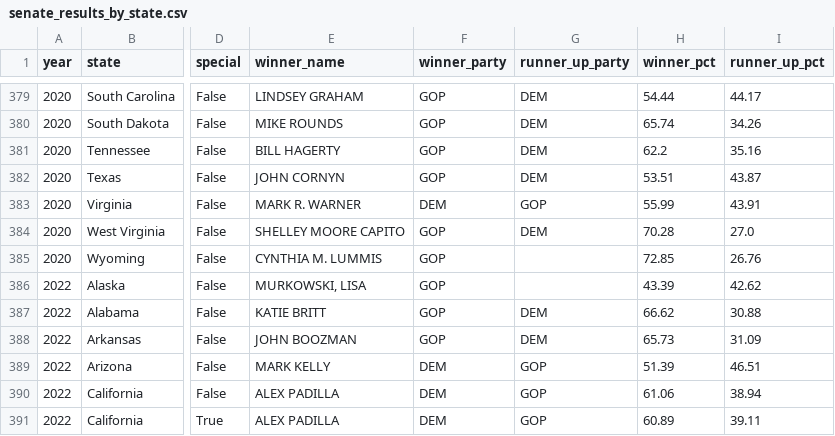
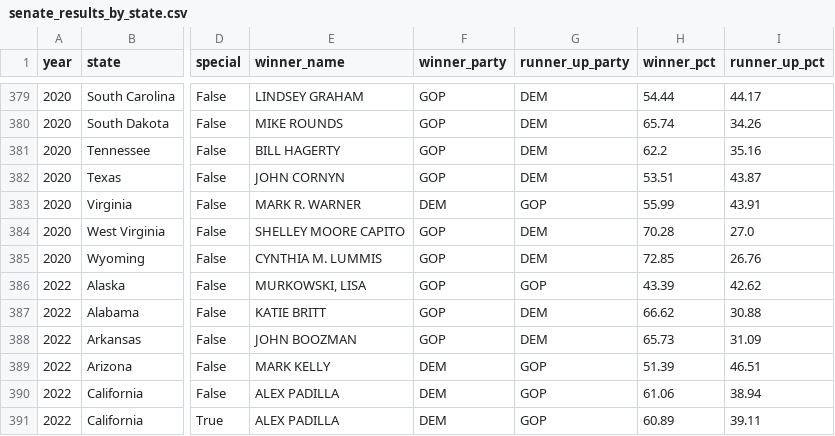
Before and after one commit to Kinjuriu/us-elections-dashboard, a CSV file: data/processed/senate_results_by_state.csv, drawn as a sheet; only a part is shown, gaps mark what is left out; the diff names each change by its address in the sheet, - before the commit and + after, or states it on an @@ line.

```diff
--- a/data/processed/senate_results_by_state.csv
+++ b/data/processed/senate_results_by_state.csv
-G385 (runner_up_party): (empty)
+G385 (runner_up_party): DEM
-G386 (runner_up_party): (empty)
+G386 (runner_up_party): GOP
```
Also changed, not shown: data/manual/candidate_party_overrides.csv, data/manual/senate_seat_changes.csv, 1 other file.
